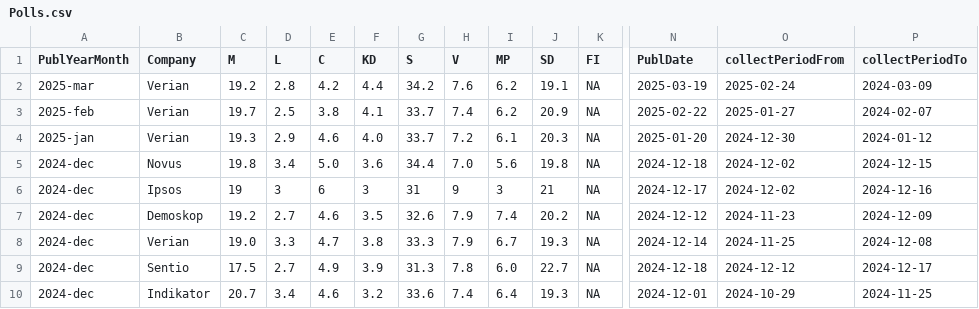
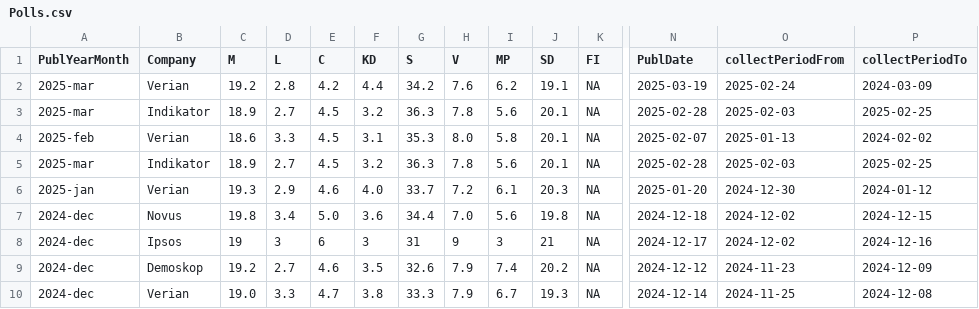
Before and after one commit to hampusborgos/SwedishPolls, a CSV file: Data/Polls.csv, drawn as a sheet; only a part is shown, gaps mark what is left out; the shorter side is filled out with more unchanged rows; addresses are those after the commit; rows hold the shown columns only; the diff names each change by its address in the sheet, - before the commit and + after, or states it on an @@ line.

Commit message:
Add Verian.

```diff
--- a/Data/Polls.csv
+++ b/Data/Polls.csv
+row 3: 2025-mar | Indikator | 18.9 | 2.7 | 4.5 | 3.2 | 36.3 | 7.8 | 5.6 | 20.1 | NA | 2025-02-28 | 2025-02-03 | 2025-02-25
-C4 (M): 19.7
+C4 (M): 18.6
-D4 (L): 2.5
+D4 (L): 3.3
-E4 (C): 3.8
+E4 (C): 4.5
-F4 (KD): 4.1
+F4 (KD): 3.1
-G4 (S): 33.7
+G4 (S): 35.3
-H4 (V): 7.4
+H4 (V): 8.0
-I4 (MP): 6.2
+I4 (MP): 5.8
-J4 (SD): 20.9
+J4 (SD): 20.1
-N4 (PublDate): 2025-02-22
+N4 (PublDate): 2025-02-07
-O4 (collectPeriodFrom): 2025-01-27
+O4 (collectPeriodFrom): 2025-01-13
-P4 (collectPeriodTo): 2024-02-07
+P4 (collectPeriodTo): 2024-02-02
+row 5: 2025-mar | Indikator | 18.9 | 2.7 | 4.5 | 3.2 | 36.3 | 7.8 | 5.6 | 20.1 | NA | 2025-02-28 | 2025-02-03 | 2025-02-25
```
